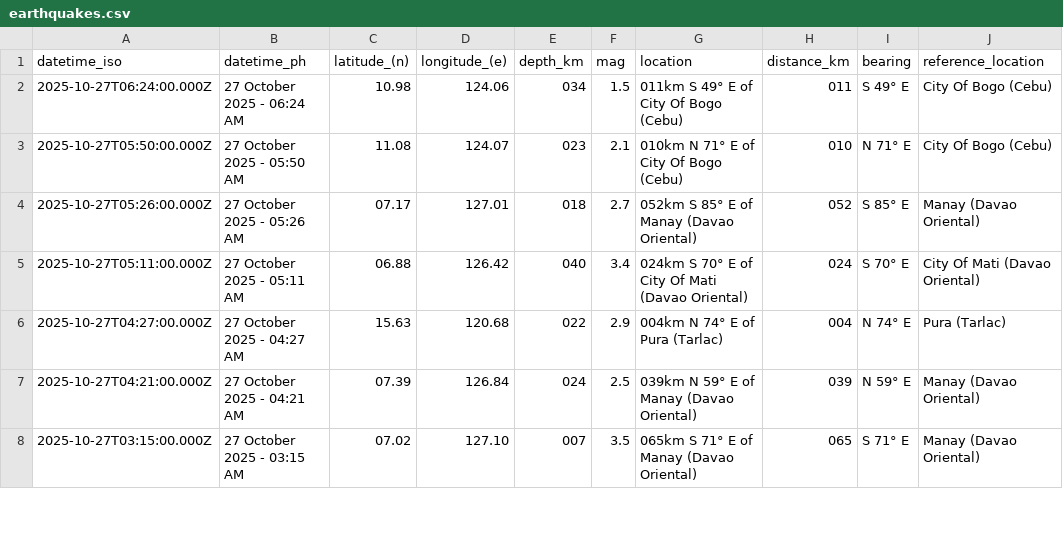
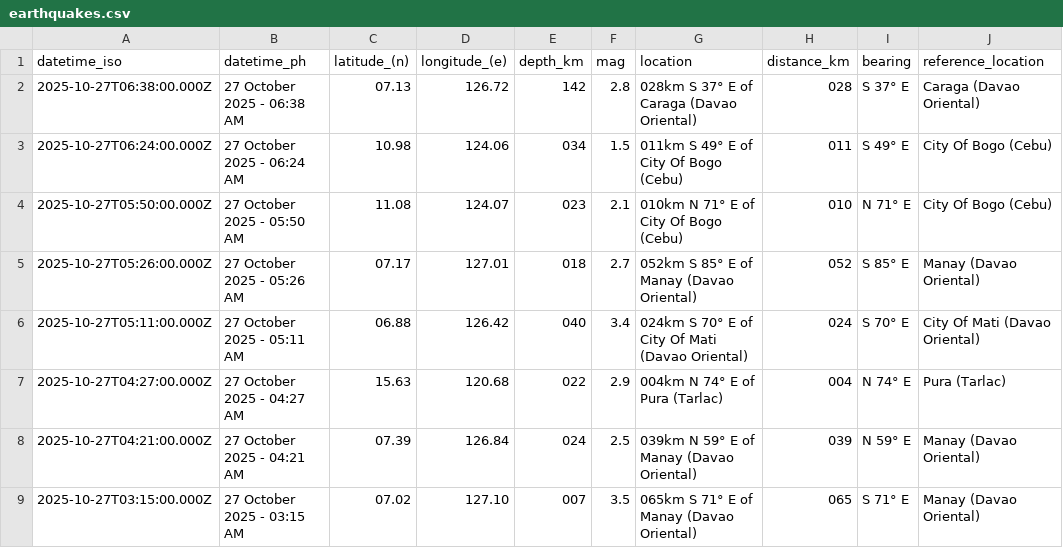
Before and after one commit to Waytii/chamthesleeptalker, a CSV file: earthquakes.csv, drawn as a sheet; only a part is shown; the diff names each change by its address in the sheet, - before the commit and + after, or states it on an @@ line.

```diff
--- a/earthquakes.csv
+++ b/earthquakes.csv
+row 2: 2025-10-27T06:38:00.000Z | 27 October 2025 - 06:38 AM | 07.13 | 126.72 | 142 | 2.8 | 028km S 37° E of Caraga (Davao Oriental) | 028 | S 37° E | Caraga (Davao Oriental)
```
Also changed, not shown: earthquake_summary_stats.csv, earthquakes_past_24_hours.csv, 5 other files.
